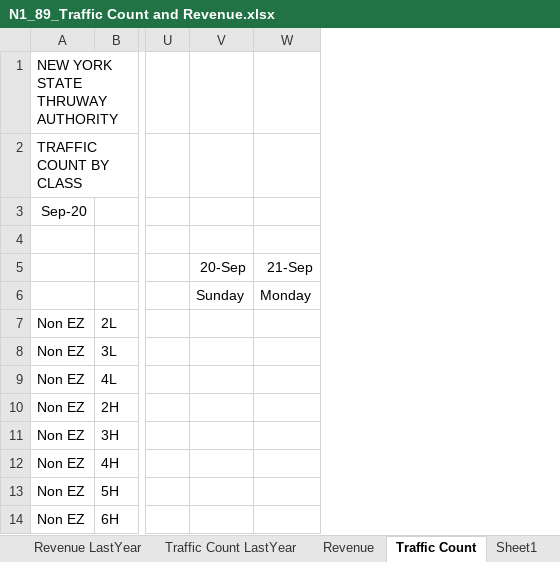
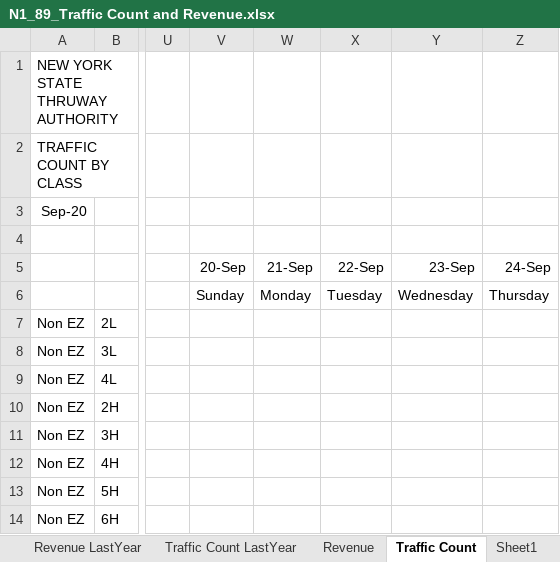
Before and after one commit to cheolminhwang/NYSthruway, an Excel workbook: localfile/N1_89_Traffic Count and Revenue.xlsx, sheet Traffic Count, drawn as a sheet; only a part is shown, gaps mark what is left out; values as stored, in another font and other column widths than the file's, no borders; the diff names each change by its address in the sheet, - before the commit and + after, or states it on an @@ line.

```diff
--- a/localfile/N1_89_Traffic Count and Revenue.xlsx (sheet Traffic Count)
+++ b/localfile/N1_89_Traffic Count and Revenue.xlsx (sheet Traffic Count)
+column X (22-Sep), row 6: Tuesday
+column Y (23-Sep), row 6: Wednesday
+column Z (24-Sep), row 6: Thursday
```
Also changed, not shown: sheet Revenue, sheet Traffic Count LastYear, sheet Revenue LastYear, Data/Config.xlsx, localfile/XLout.xlsx, 28 other files.
